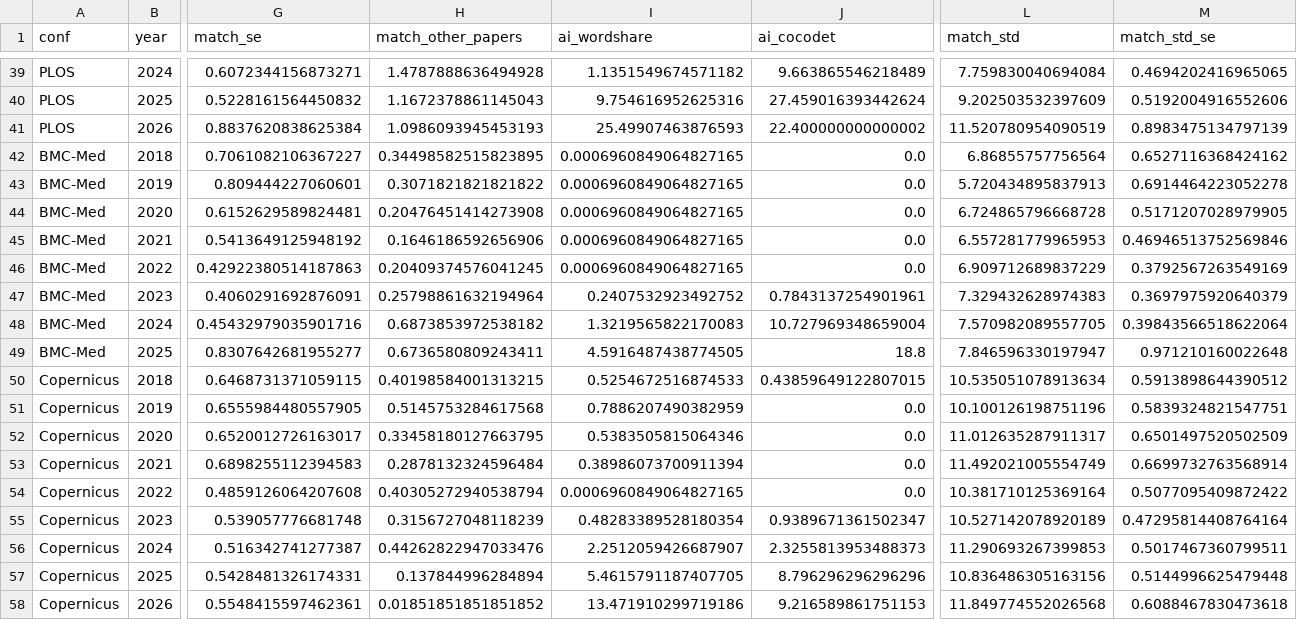
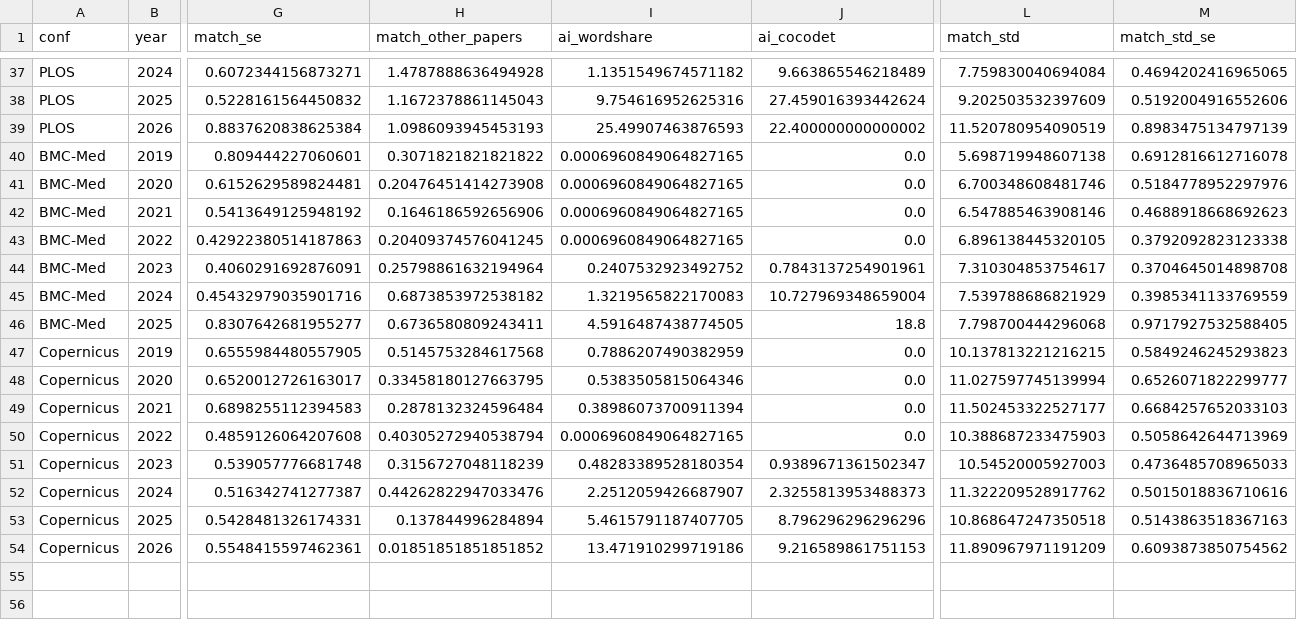
Before and after one commit to IlyaGusev/twicetold, a CSV file: reports/by_year.csv, drawn as a sheet; only a part is shown, gaps mark what is left out; removed rows and columns are numbered as before the commit, all else as after; rows hold the shown columns only; the diff covers the shown part only; the diff names each change by its address in the sheet, - before the commit and + after, or states it on an @@ line.

```diff
--- a/reports/by_year.csv
+++ b/reports/by_year.csv
-row 42: BMC-Med | 2018 | 0.7061082106367227 | 0.34498582515823895 | 0.0006960849064827165 | 0.0 | 6.86855757756564 | 0.6527116368424162
-L40 (match_std): 5.720434895837913
+L40 (match_std): 5.698719948607138
-M40 (match_std_se): 0.6914464223052278
+M40 (match_std_se): 0.6912816612716078
-L41 (match_std): 6.724865796668728
+L41 (match_std): 6.700348608481746
-M41 (match_std_se): 0.5171207028979905
+M41 (match_std_se): 0.5184778952297976
-L42 (match_std): 6.557281779965953
+L42 (match_std): 6.547885463908146
-M42 (match_std_se): 0.46946513752569846
+M42 (match_std_se): 0.4688918668692623
-L43 (match_std): 6.909712689837229
+L43 (match_std): 6.896138445320105
-M43 (match_std_se): 0.3792567263549169
+M43 (match_std_se): 0.3792092823123338
-L44 (match_std): 7.329432628974383
+L44 (match_std): 7.310304853754617
-M44 (match_std_se): 0.3697975920640379
+M44 (match_std_se): 0.3704645014898708
-L45 (match_std): 7.570982089557705
+L45 (match_std): 7.539788686821929
-M45 (match_std_se): 0.39843566518622064
+M45 (match_std_se): 0.3985341133769559
-L46 (match_std): 7.846596330197947
+L46 (match_std): 7.798700444296068
-M46 (match_std_se): 0.971210160022648
+M46 (match_std_se): 0.9717927532588405
-row 50: Copernicus | 2018 | 0.6468731371059115 | 0.40198584001313215 | 0.5254672516874533 | 0.43859649122807015 | 10.535051078913634 | 0.5913898644390512
-L47 (match_std): 10.100126198751196
+L47 (match_std): 10.137813221216215
-M47 (match_std_se): 0.5839324821547751
+M47 (match_std_se): 0.5849246245293823
-L48 (match_std): 11.012635287911317
+L48 (match_std): 11.027597745139994
-M48 (match_std_se): 0.6501497520502509
+M48 (match_std_se): 0.6526071822299777
-L49 (match_std): 11.492021005554749
+L49 (match_std): 11.502453322527177
-M49 (match_std_se): 0.6699732763568914
+M49 (match_std_se): 0.6684257652033103
-L50 (match_std): 10.381710125369164
+L50 (match_std): 10.388687233475903
-M50 (match_std_se): 0.5077095409872422
+M50 (match_std_se): 0.5058642644713969
-L51 (match_std): 10.527142078920189
+L51 (match_std): 10.54520005927003
-M51 (match_std_se): 0.47295814408764164
+M51 (match_std_se): 0.4736485708965033
-L52 (match_std): 11.290693267399853
+L52 (match_std): 11.322209528917762
-M52 (match_std_se): 0.5017467360799511
+M52 (match_std_se): 0.5015018836710616
-L53 (match_std): 10.836486305163156
+L53 (match_std): 10.868647247350518
-M53 (match_std_se): 0.5144996625479448
+M53 (match_std_se): 0.5143863518367163
-L54 (match_std): 11.849774552026568
+L54 (match_std): 11.890967971191209
-M54 (match_std_se): 0.6088467830473618
+M54 (match_std_se): 0.6093873850754562
```
Also changed, not shown: 2 removed rows and 32 edited cells elsewhere in this file, reports/match_std.csv, 15 other files.
